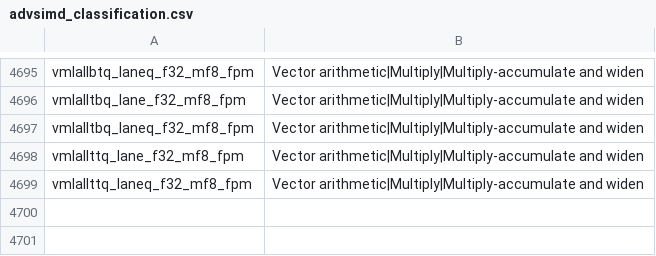
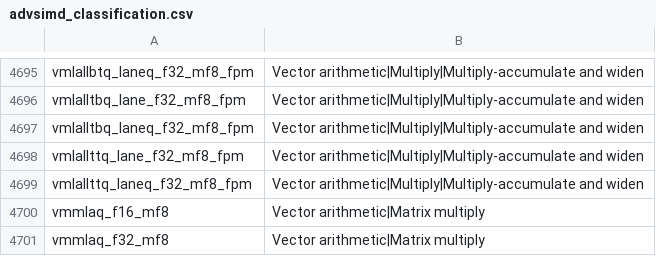
Before and after one commit to ARM-software/acle, a CSV file: tools/intrinsic_db/advsimd_classification.csv, drawn as a sheet; only a part is shown, gaps mark what is left out; the diff names each change by its address in the sheet, - before the commit and + after, or states it on an @@ line.

```diff
--- a/tools/intrinsic_db/advsimd_classification.csv
+++ b/tools/intrinsic_db/advsimd_classification.csv
+row 4700: vmmlaq_f16_mf8 | Vector arithmetic|Matrix multiply
+row 4701: vmmlaq_f32_mf8 | Vector arithmetic|Matrix multiply
```
Also changed, not shown: tools/intrinsic_db/advsimd.csv, 2 other files.
